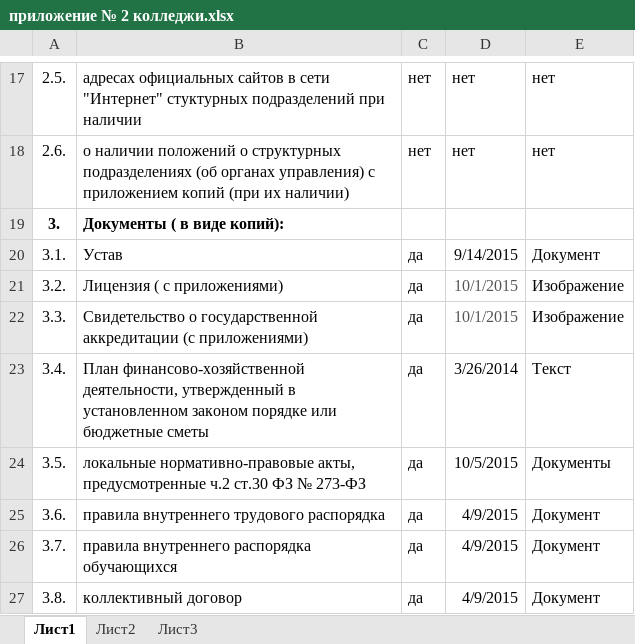
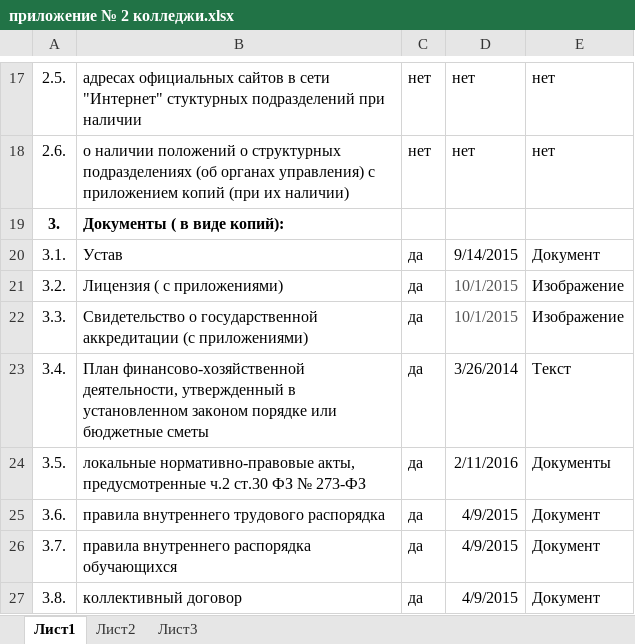
Before and after one commit to rasmushippy/ozpecru, an Excel workbook: приложение № 2 колледжи.xlsx, sheet Лист1, drawn as a sheet; only a part is shown, gaps mark what is left out; values as stored, in another font and other column widths than the file's, no borders; the diff names each change by its address in the sheet, - before the commit and + after, or states it on an @@ line.

```diff
--- a/приложение № 2 колледжи.xlsx (sheet Лист1)
+++ b/приложение № 2 колледжи.xlsx (sheet Лист1)
-D24: 10/5/2015
+D24: 2/11/2016
```
Also changed, not shown: 3 other files.
